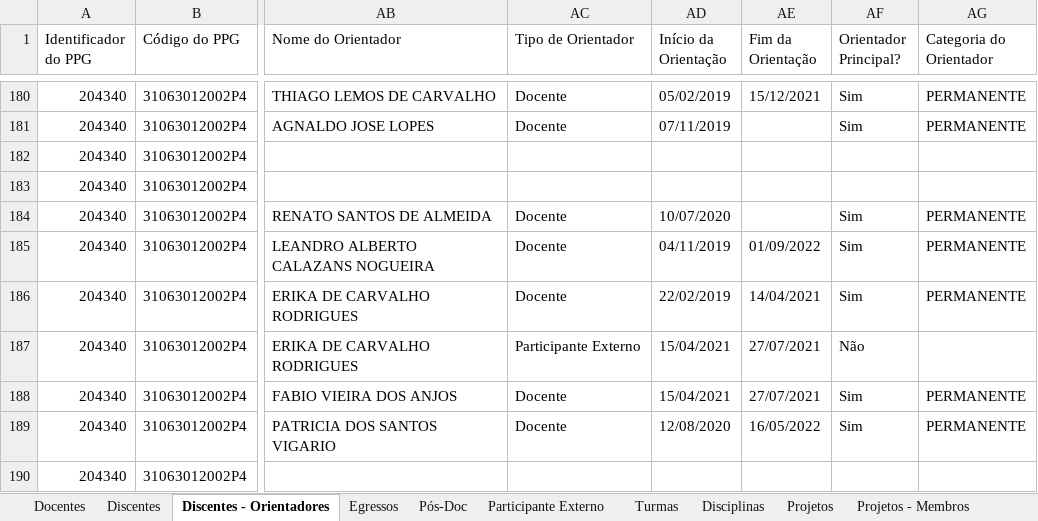
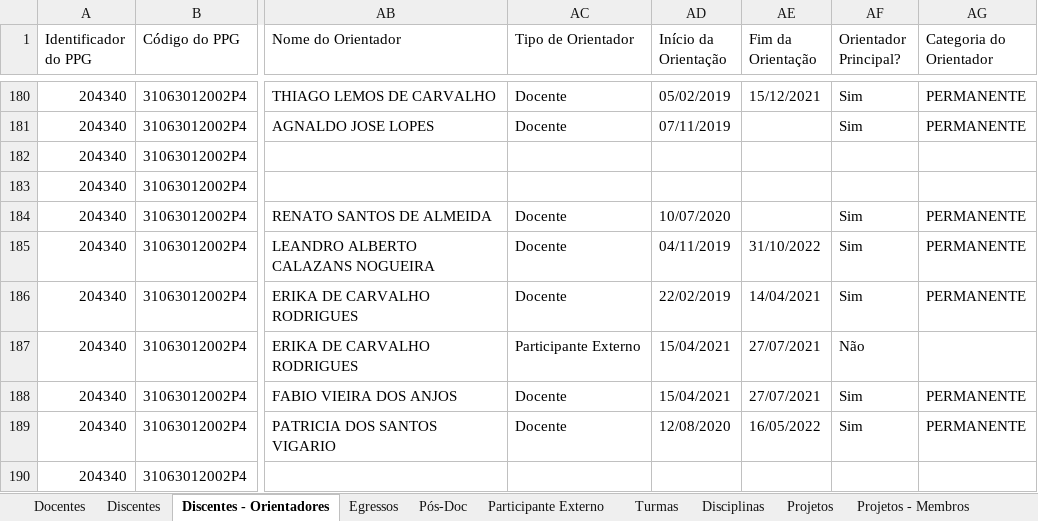
Before and after one commit to ppgcr-unisuam/observatoriocr, an Excel workbook: Sucupira/2021/conferencia_programa.xlsx, sheet Discentes - Orientadores, drawn as a sheet; only a part is shown, gaps mark what is left out; values as stored, in another font and other column widths than the file's, no borders; the diff names each change by its address in the sheet, - before the commit and + after, or states it on an @@ line.

```diff
--- a/Sucupira/2021/conferencia_programa.xlsx (sheet Discentes - Orientadores)
+++ b/Sucupira/2021/conferencia_programa.xlsx (sheet Discentes - Orientadores)
-AE185 (Fim da Orientação): 01/09/2022
+AE185 (Fim da Orientação): 31/10/2022
```
Also changed, not shown: sheet Turmas, sheet Docentes, docs/Sucupira/2021/conferencia_programa.xlsx, 6 other files.
